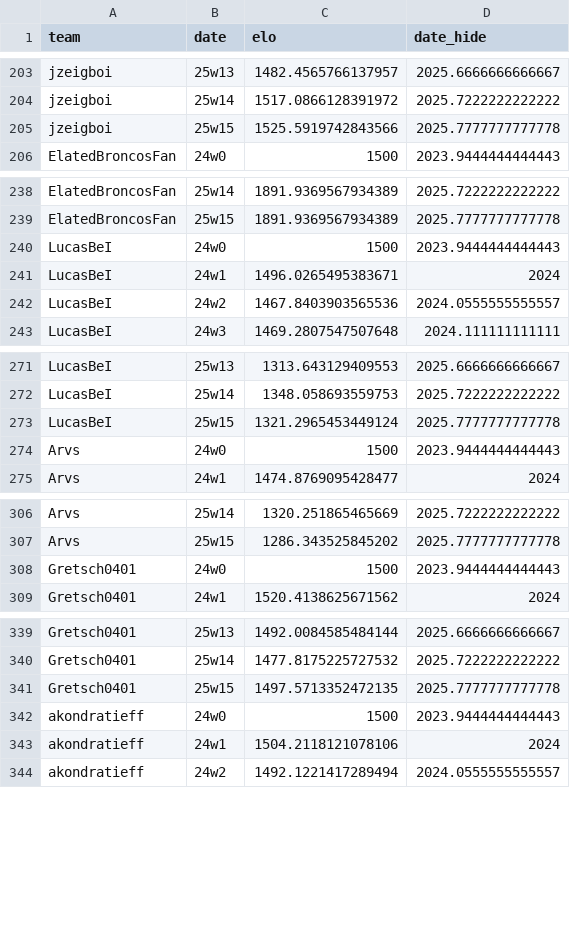
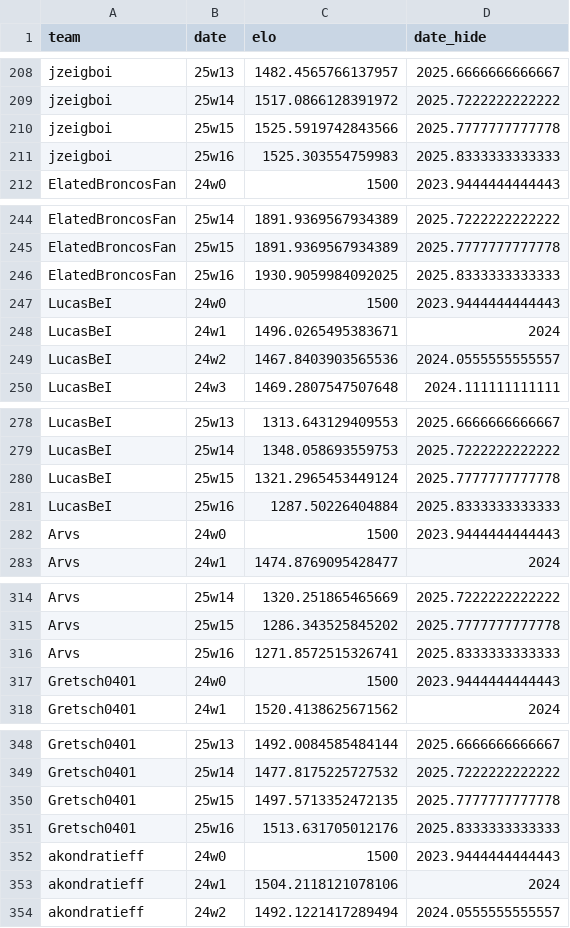
Before and after one commit to CalebSkinner1/FantasyDynasty, a CSV file: Shiny/Saved Files/weekly_elo.csv, drawn as a sheet; only a part is shown, gaps mark what is left out; the diff covers the shown part only; the diff names each change by its address in the sheet, - before the commit and + after, or states it on an @@ line.

```diff
--- a/Shiny/Saved Files/weekly_elo.csv
+++ b/Shiny/Saved Files/weekly_elo.csv
+row 211: jzeigboi | 25w16 | 1525.303554759983 | 2025.8333333333333
+row 246: ElatedBroncosFan | 25w16 | 1930.9059984092025 | 2025.8333333333333
+row 281: LucasBeI | 25w16 | 1287.50226404884 | 2025.8333333333333
+row 316: Arvs | 25w16 | 1271.8572515326741 | 2025.8333333333333
+row 351: Gretsch0401 | 25w16 | 1513.631705012176 | 2025.8333333333333
```
Also changed, not shown: 7 added rows elsewhere in this file, Data/player_total_value.csv, Shiny/Saved Files/acquisitions.csv, 50 other files.
